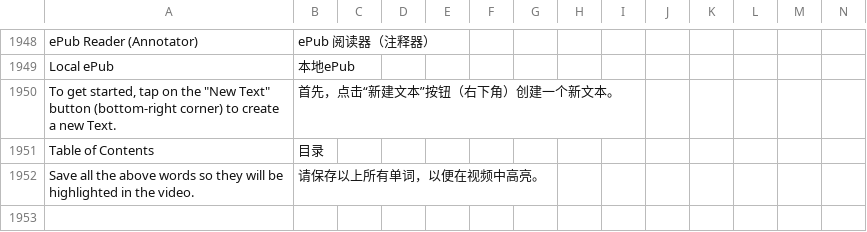
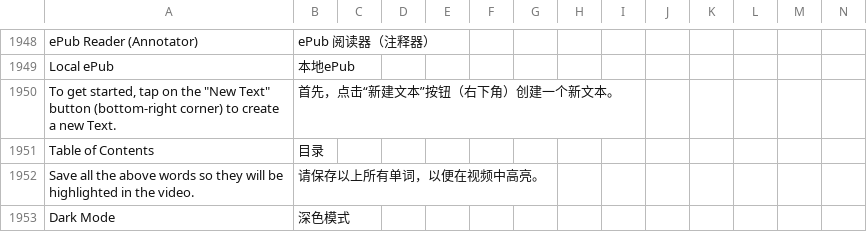
Before and after one commit to jaguar-person/zero-to-hero-nuxt, a CSV file: lib/translations.csv, drawn as a sheet; only a part is shown, gaps mark what is left out; rows hold the shown columns only; the diff names each change by its address in the sheet, - before the commit and + after, or states it on an @@ line.

Commit message:
Getting started on universal dark mode

```diff
--- a/lib/translations.csv
+++ b/lib/translations.csv
+row 1953: Dark Mode | 深色模式
```
Also changed, not shown: 29 other files.
